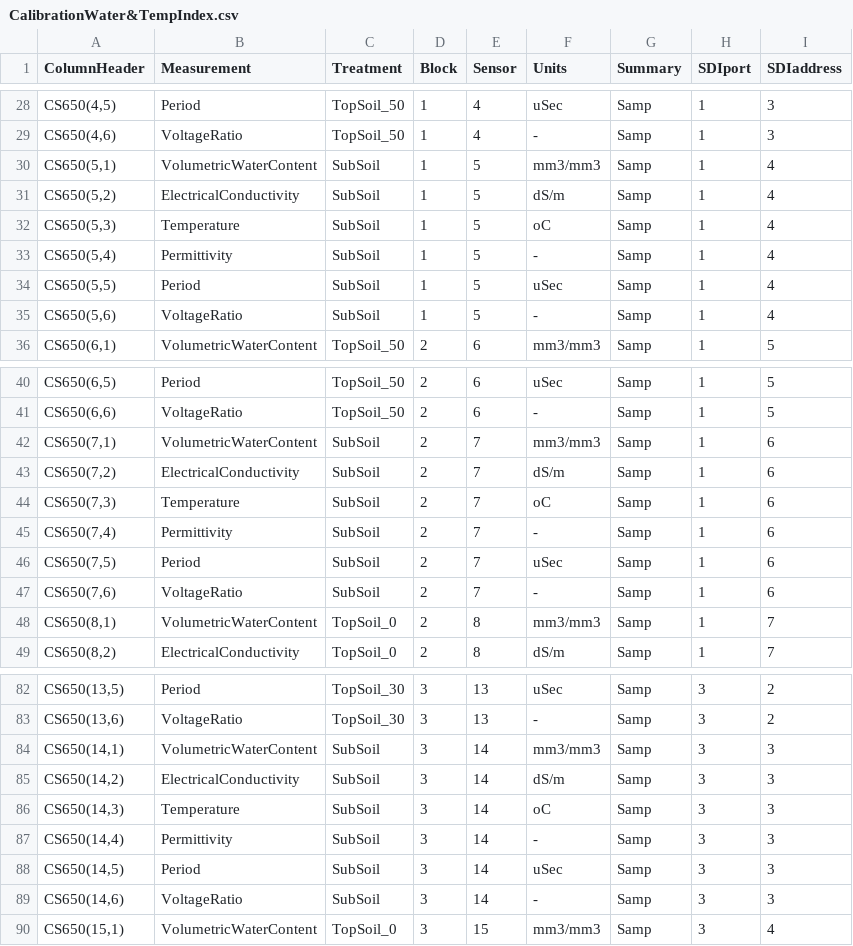
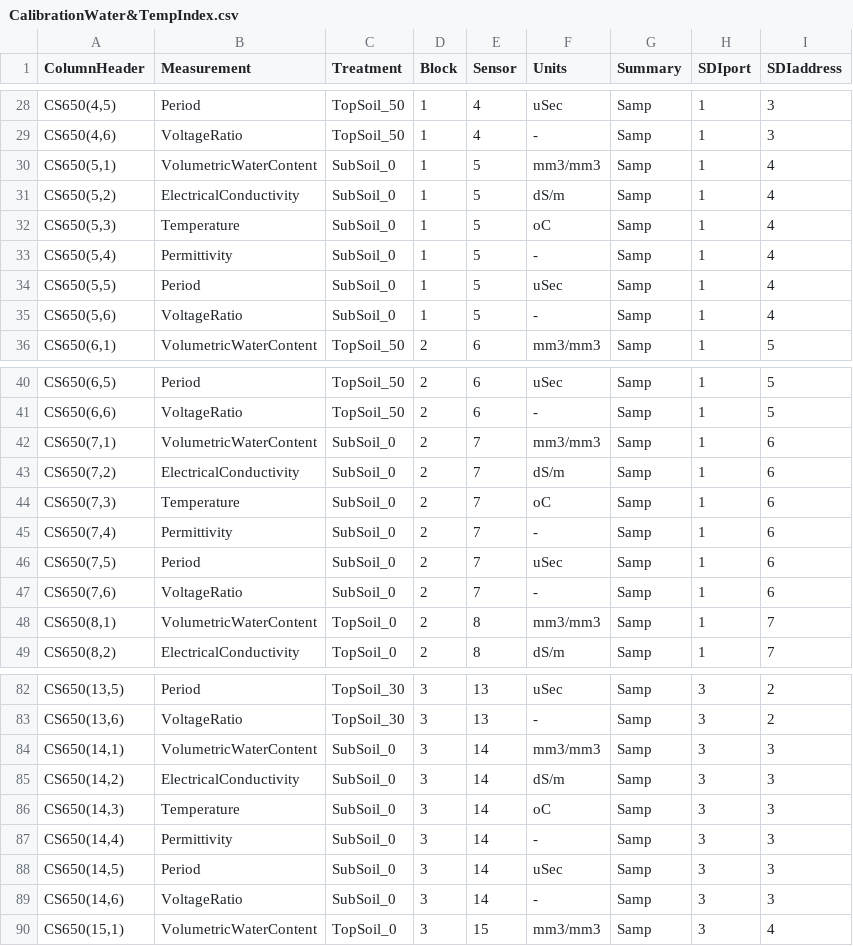
Before and after one commit to HamishBrownPFR/StonySoilLysimeters, a CSV file: Calibration/CalibrationWater&TempIndex.csv, drawn as a sheet; only a part is shown, gaps mark what is left out; the diff names each change by its address in the sheet, - before the commit and + after, or states it on an @@ line.

Commit message:
Completing calibration and applying calibrations to VWC data

```diff
--- a/Calibration/CalibrationWater&TempIndex.csv
+++ b/Calibration/CalibrationWater&TempIndex.csv
-C30:C35 (Treatment): SubSoil
+C30:C35 (Treatment): SubSoil_0
-C42:C47 (Treatment): SubSoil
+C42:C47 (Treatment): SubSoil_0
-C84:C89 (Treatment): SubSoil
+C84:C89 (Treatment): SubSoil_0
```
Also changed, not shown: 7 other files.
